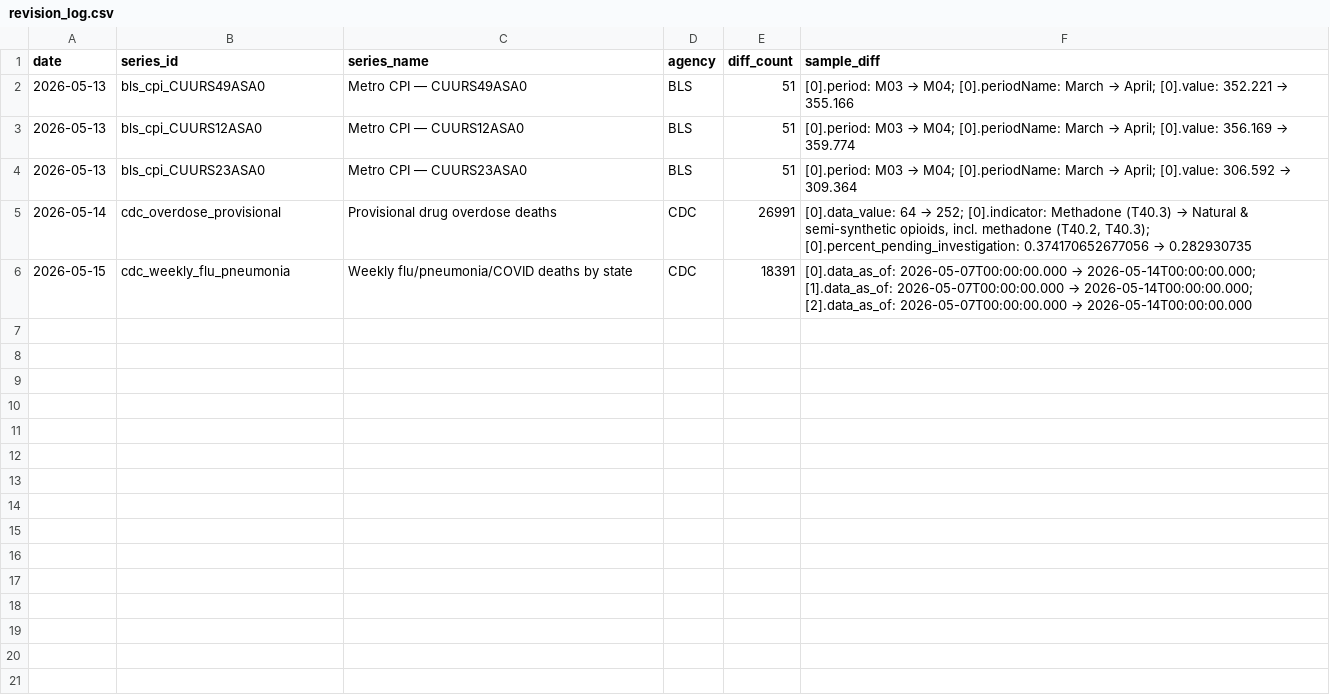
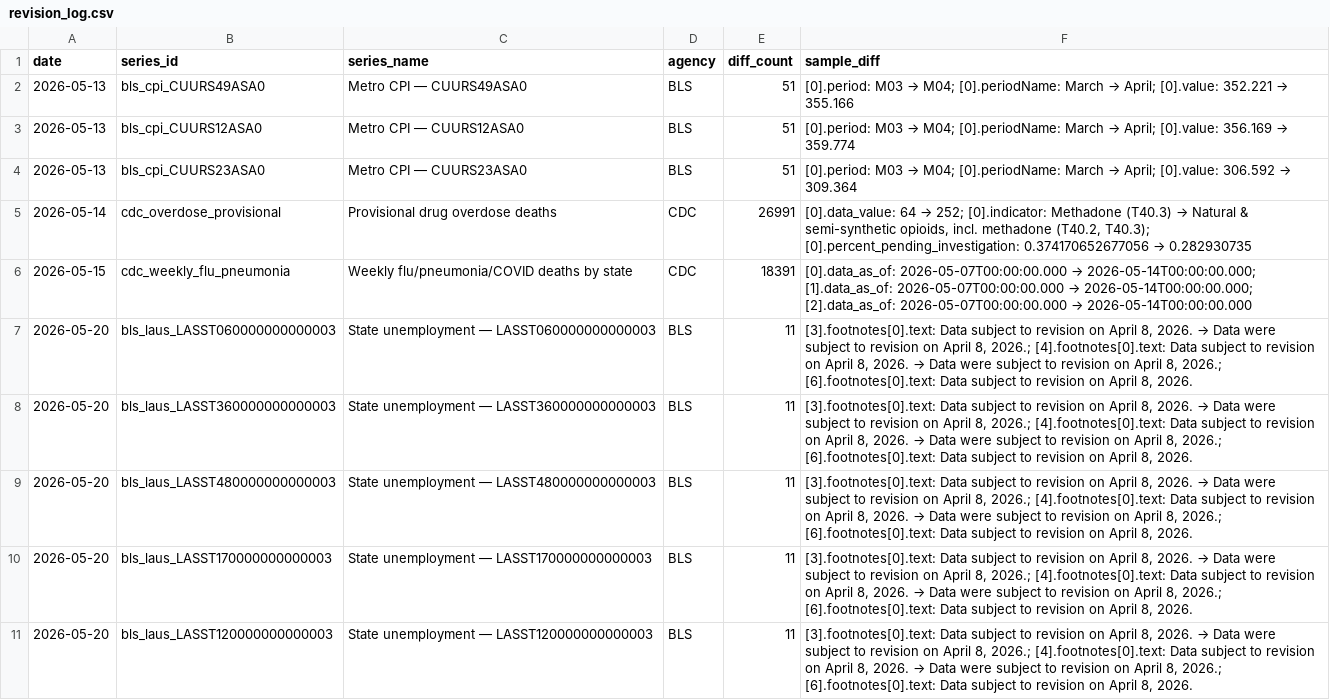
Before and after one commit to Abhisek077/govt-stats-tracker, a CSV file: data/revision_log.csv, drawn as a sheet.

```diff
--- a/data/revision_log.csv
+++ b/data/revision_log.csv
@@ -6 +6,6 @@ date,series_id,series_name,agency,diff_count,sample_diff
 2026-05-15,cdc_weekly_flu_pneumonia,Weekly flu/pneumonia/COVID deaths by state,CDC,18391,[0].data_as_of: 2026-05-07T00:00:00.000 → 2026-05-14T00:00:00.000; [1].data_as_of: 2026-05-07T00:00:00.000 → 2026-05-14T00:00:00.000; [2].data_as_of: 2026-05-07T00:00:00.000 → 2026-05-14T00:00:00.000
+2026-05-20,bls_laus_LASST060000000000003,State unemployment — LASST060000000000003,BLS,11,"[3].footnotes[0].text: Data subject to revision on April 8, 2026. → Data were subject to revision on April 8, 2026.; [4].footnotes[0].text: Data subject to revision on April 8, 2026. → Data were subject to revision on April 8, 2026.; [6].footnotes[0].text: Data subject to revision on April 8, 2026. "
+2026-05-20,bls_laus_LASST360000000000003,State unemployment — LASST360000000000003,BLS,11,"[3].footnotes[0].text: Data subject to revision on April 8, 2026. → Data were subject to revision on April 8, 2026.; [4].footnotes[0].text: Data subject to revision on April 8, 2026. → Data were subject to revision on April 8, 2026.; [6].footnotes[0].text: Data subject to revision on April 8, 2026. "
+2026-05-20,bls_laus_LASST480000000000003,State unemployment — LASST480000000000003,BLS,11,"[3].footnotes[0].text: Data subject to revision on April 8, 2026. → Data were subject to revision on April 8, 2026.; [4].footnotes[0].text: Data subject to revision on April 8, 2026. → Data were subject to revision on April 8, 2026.; [6].footnotes[0].text: Data subject to revision on April 8, 2026. "
+2026-05-20,bls_laus_LASST170000000000003,State unemployment — LASST170000000000003,BLS,11,"[3].footnotes[0].text: Data subject to revision on April 8, 2026. → Data were subject to revision on April 8, 2026.; [4].footnotes[0].text: Data subject to revision on April 8, 2026. → Data were subject to revision on April 8, 2026.; [6].footnotes[0].text: Data subject to revision on April 8, 2026. "
+2026-05-20,bls_laus_LASST120000000000003,State unemployment — LASST120000000000003,BLS,11,"[3].footnotes[0].text: Data subject to revision on April 8, 2026. → Data were subject to revision on April 8, 2026.; [4].footnotes[0].text: Data subject to revision on April 8, 2026. → Data were subject to revision on April 8, 2026.; [6].footnotes[0].text: Data subject to revision on April 8, 2026. "
```
Also changed, not shown: 8 other files.
